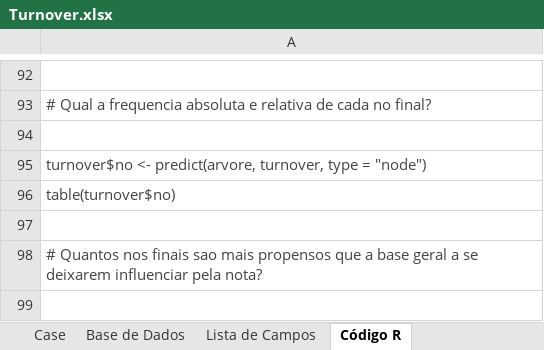
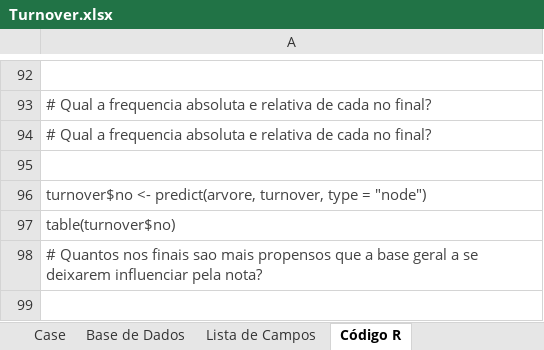
Before and after one commit to marciofcruz/datascience, an Excel workbook: fia/20210826/doc/Turnover.xlsx, sheet Código R, drawn as a sheet; only a part is shown, gaps mark what is left out; values as stored, in another font and other column widths than the file's, no borders; removed rows and columns are numbered as before the commit, all else as after; the diff names each change by its address in the sheet, - before the commit and + after, or states it on an @@ line.

```diff
--- a/fia/20210826/doc/Turnover.xlsx (sheet Código R)
+++ b/fia/20210826/doc/Turnover.xlsx (sheet Código R)
+row 94: # Qual a frequencia absoluta e relativa de cada no final?
-row 97: (empty)
```
Also changed, not shown: fia/20210826/doc/Pedidos_Refeicoes.xlsx, 8 other files.
